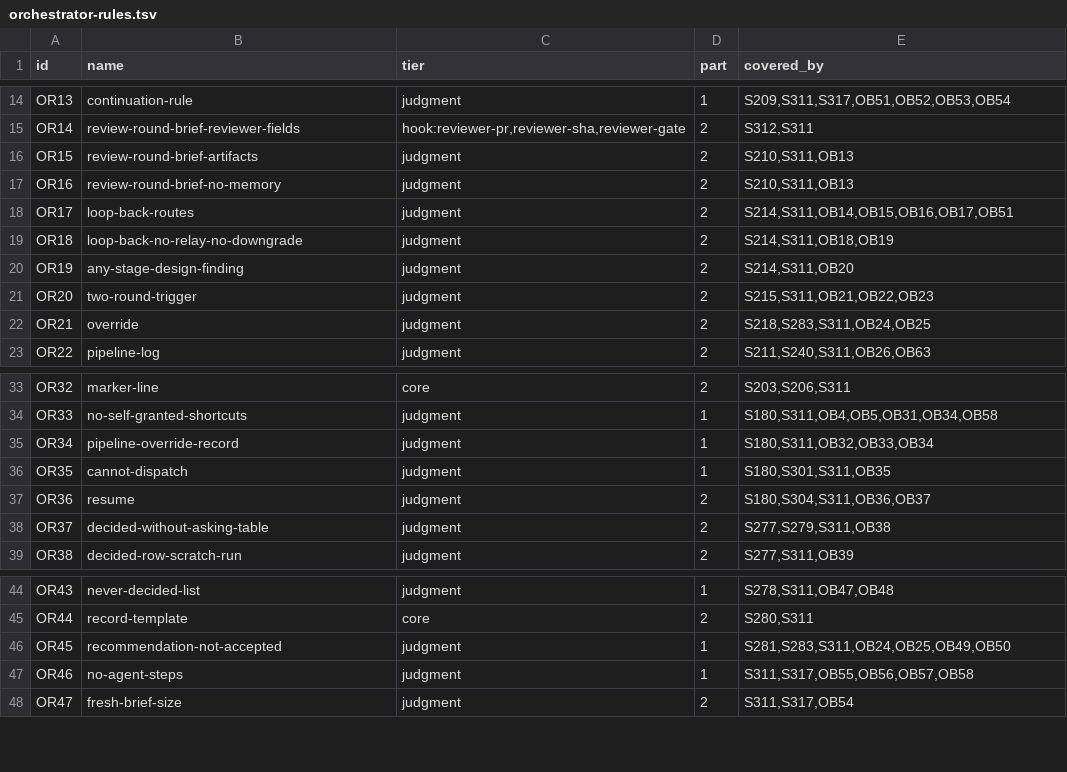
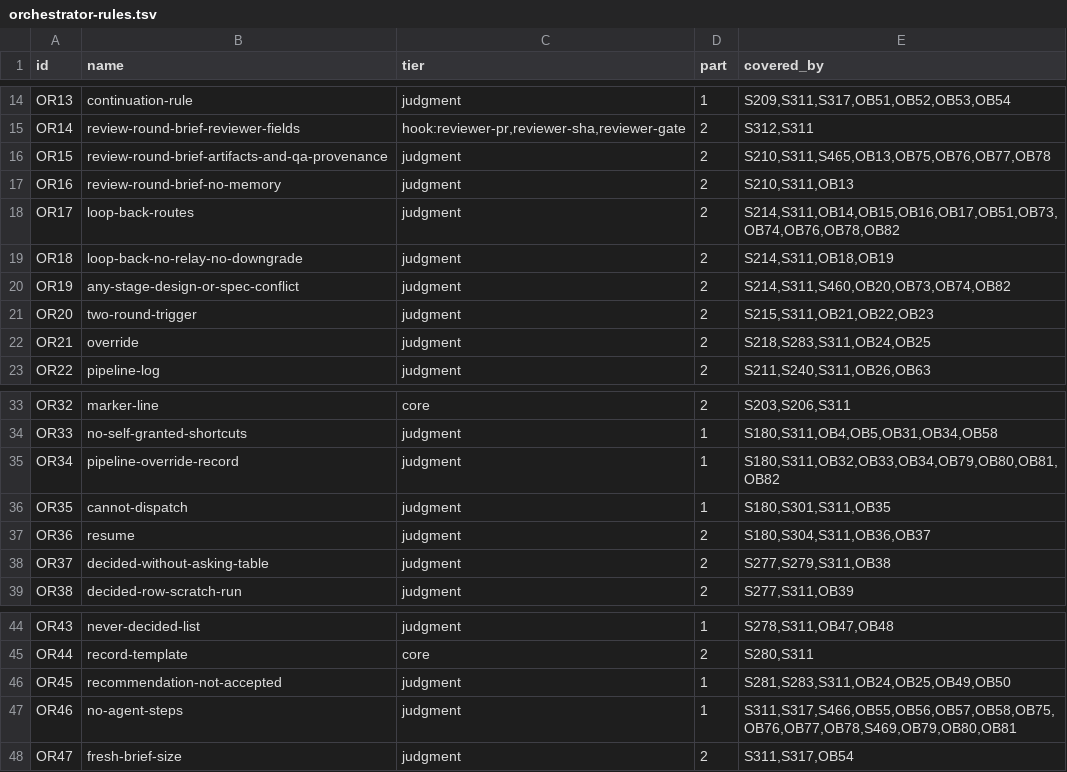
Before and after one commit to TiesL/spec-driven-guardrails, a TSV file: skills/role-contracts/orchestrator-rules.tsv, drawn as a sheet; only a part is shown, gaps mark what is left out.

Commit message:
Developer stop rule for spec conflicts and durable QA scenario text (#547, #546) (#605)
* Spec and test #547 #546: PRD F59/F60, A49 (panel-settled), red tests S460-S467

* Test #547 #546: S311 inventory-name pins follow A49's OR15 and OR19 names

* Implement #547 #546: spec-conflict stop rule, A4 docs exclusion, durable QA scenario artifact

* Implement #547 #546: OR46(c) comparison only before a Review round; trim OR15 for the context budget

* Behavior run stamp for #547 #546 (orchestrator-diff.sh)

* Test #547 #546: OB73-OB78 behavior scenarios, S468 runs the published comparison command

* Implement #547 #546: OB73-OB78 in the rule inventory; conflict stop and superseding-artifact wording

* Make the #547 #546 obligations conditional on their trigger (OR15, OR19, OR46)

* Regenerate the orchestrator differential stamp for the conditional #547 #546 wording

* Spec: skip=Test exemption from the QA artifact obligation and the Developer scenario-heading carve-out (#547 #546)

* Test: skip=Test exemption (OB79-OB82, S469), CRLF comment bodies and command branches in S468 (#547 #546)

* Implement the skip=Test exemption, CRLF-safe comparison, OR28 pins and OB79-OB82 inventory (#547 #546)

* Regenerate the orchestrator differential stamp for the skip=Test exemption (82 scenarios)

* Spec: panel provenance, slot-2 floor wording and A4 pointer in the Abbreviated workflow text (#547 #546)

* Test: make OB75, OB80 and OB81 discriminating by removing answers from their Givens (#547 #546)

* Implement the OR46 trigger for the skip=Test branch (#547 #546)

* Scope the OR46 QA artifact branches to the moment before Review starts (#547 #546)

* Restore the OR46 wording that kept OB65 on main's answer; the trigger-order nit is deferred (#547 #546)

* Regenerate the orchestrator differential stamp (run 10, 82 scenarios)

```diff
--- a/skills/role-contracts/orchestrator-rules.tsv
+++ b/skills/role-contracts/orchestrator-rules.tsv
@@ -15,7 +15,7 @@ OR13	continuation-rule	judgment	1	S209,S311,S317,OB51,OB52,OB53,OB54
 OR14	review-round-brief-reviewer-fields	hook:reviewer-pr,reviewer-sha,reviewer-gate	2	S312,S311
-OR15	review-round-brief-artifacts	judgment	2	S210,S311,OB13
+OR15	review-round-brief-artifacts-and-qa-provenance	judgment	2	S210,S311,S465,OB13,OB75,OB76,OB77,OB78
 OR16	review-round-brief-no-memory	judgment	2	S210,S311,OB13
-OR17	loop-back-routes	judgment	2	S214,S311,OB14,OB15,OB16,OB17,OB51
+OR17	loop-back-routes	judgment	2	S214,S311,OB14,OB15,OB16,OB17,OB51,OB73,OB74,OB76,OB78,OB82
 OR18	loop-back-no-relay-no-downgrade	judgment	2	S214,S311,OB18,OB19
-OR19	any-stage-design-finding	judgment	2	S214,S311,OB20
+OR19	any-stage-design-or-spec-conflict	judgment	2	S214,S311,S460,OB20,OB73,OB74,OB82
 OR20	two-round-trigger	judgment	2	S215,S311,OB21,OB22,OB23
@@ -34,3 +34,3 @@ OR32	marker-line	core	2	S203,S206,S311
 OR33	no-self-granted-shortcuts	judgment	1	S180,S311,OB4,OB5,OB31,OB34,OB58
-OR34	pipeline-override-record	judgment	1	S180,S311,OB32,OB33,OB34
+OR34	pipeline-override-record	judgment	1	S180,S311,OB32,OB33,OB34,OB79,OB80,OB81,OB82
 OR35	cannot-dispatch	judgment	1	S180,S301,S311,OB35
@@ -46,3 +46,3 @@ OR44	record-template	core	2	S280,S311
 OR45	recommendation-not-accepted	judgment	1	S281,S283,S311,OB24,OB25,OB49,OB50
-OR46	no-agent-steps	judgment	1	S311,S317,OB55,OB56,OB57,OB58
+OR46	no-agent-steps	judgment	1	S311,S317,S466,OB55,OB56,OB57,OB58,OB75,OB76,OB77,OB78,S469,OB79,OB80,OB81
 OR47	fresh-brief-size	judgment	2	S311,S317,OB54
```
Also changed, not shown: 29 other files.
